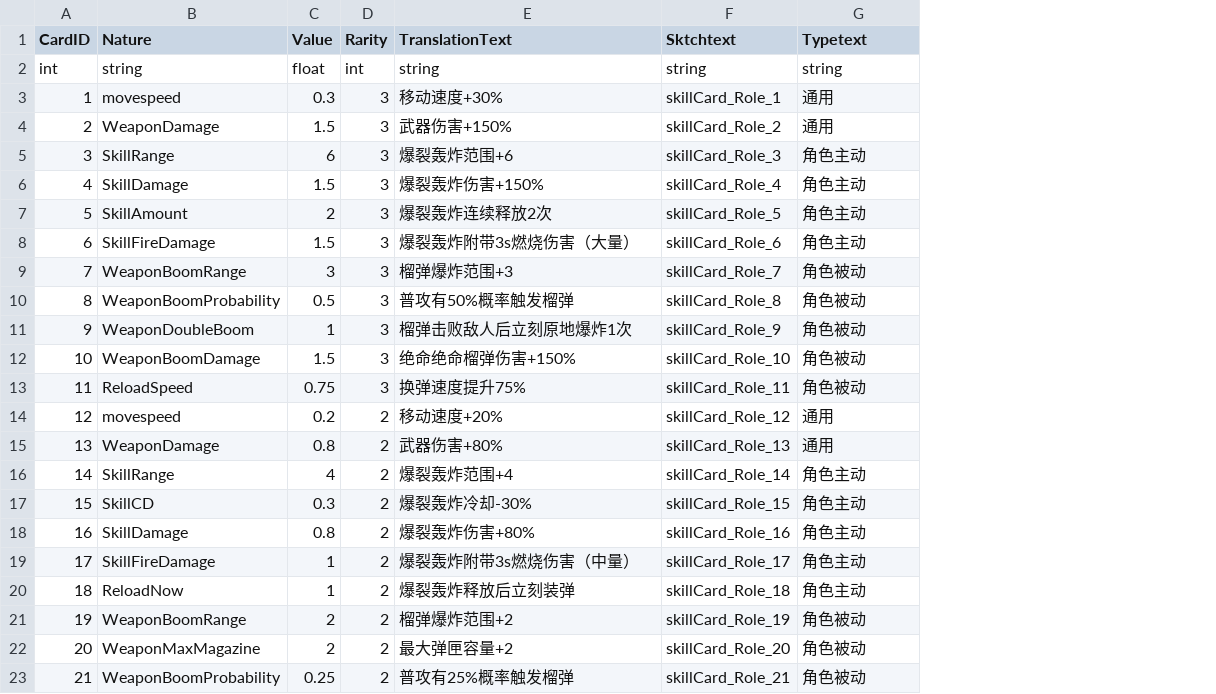
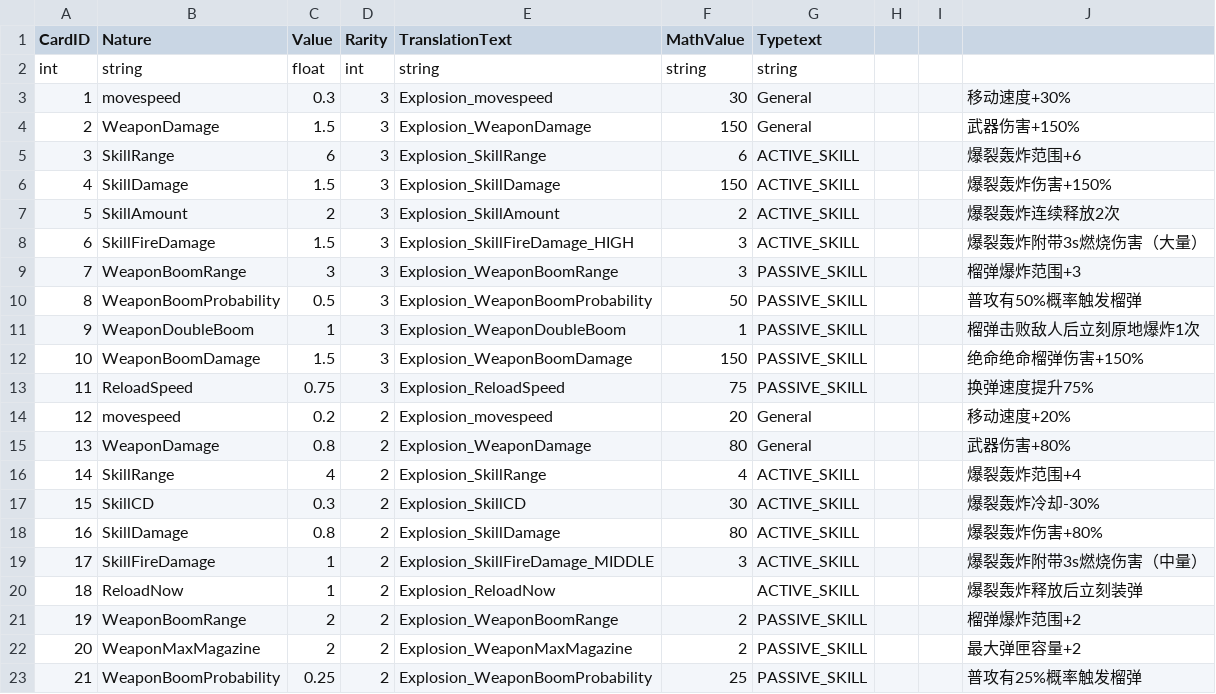
Before and after one commit to WindGod-Project-For-Garena/Offline-PVE, a CSV file: Assets/DataCSV/Skill_1_CardData.csv, drawn as a sheet; only a part is shown; removed rows and columns are numbered as before the commit, all else as after; the diff covers the shown part only; the diff names each change by its address in the sheet, - before the commit and + after, or states it on an @@ line.

```diff
--- a/Assets/DataCSV/Skill_1_CardData.csv
+++ b/Assets/DataCSV/Skill_1_CardData.csv
-column F (Sktchtext), rows 2-23: string | skillCard_Role_1 | skillCard_Role_2 | skillCard_Role_3 | skillCard_Role_4 | skillCard_Role_5 | skillCard_Role_6 | skillCard_Role_7 | skillCard_Role_8 | skillCard_Role_9 | skillCard_Role_10 | skillCard_Role_11 | skillCard_Role_12 | skillCard_Role_13 | skillCard_Role_14 | skillCard_Role_15 | skillCard_Role_16 | skillCard_Role_17 | skillCard_Role_18 | skillCard_Role_19 | skillCard_Role_20 | skillCard_Role_21
+column F (MathValue), rows 2-23: string | 30 | 150 | 6 | 150 | 2 | 3 | 3 | 50 | 1 | 150 | 75 | 20 | 80 | 4 | 30 | 80 | 3 |  | 2 | 2 | 25
+column H, empty
+column I, empty
+column J, rows 3-23: 移动速度+30% | 武器伤害+150% | 爆裂轰炸范围+6 | 爆裂轰炸伤害+150% | 爆裂轰炸连续释放2次 | 爆裂轰炸附带3s燃烧伤害（大量） | 榴弹爆炸范围+3 | 普攻有50%概率触发榴弹 | 榴弹击败敌人后立刻原地爆炸1次 | 绝命绝命榴弹伤害+150% | 换弹速度提升75% | 移动速度+20% | 武器伤害+80% | 爆裂轰炸范围+4 | 爆裂轰炸冷却-30% | 爆裂轰炸伤害+80% | 爆裂轰炸附带3s燃烧伤害（中量） | 爆裂轰炸释放后立刻装弹 | 榴弹爆炸范围+2 | 最大弹匣容量+2 | 普攻有25%概率触发榴弹
-E3 (TranslationText): 移动速度+30%
+E3 (TranslationText): Explosion_movespeed
-G3:G4 (Typetext): 通用
+G3:G4 (Typetext): General
-E4 (TranslationText): 武器伤害+150%
+E4 (TranslationText): Explosion_WeaponDamage
-E5 (TranslationText): 爆裂轰炸范围+6
+E5 (TranslationText): Explosion_SkillRange
-G5:G8 (Typetext): 角色主动
+G5:G8 (Typetext): ACTIVE_SKILL
-E6 (TranslationText): 爆裂轰炸伤害+150%
+E6 (TranslationText): Explosion_SkillDamage
-E7 (TranslationText): 爆裂轰炸连续释放2次
+E7 (TranslationText): Explosion_SkillAmount
-E8 (TranslationText): 爆裂轰炸附带3s燃烧伤害（大量）
+E8 (TranslationText): Explosion_SkillFireDamage_HIGH
-E9 (TranslationText): 榴弹爆炸范围+3
+E9 (TranslationText): Explosion_WeaponBoomRange
-G9:G13 (Typetext): 角色被动
+G9:G13 (Typetext): PASSIVE_SKILL
-E10 (TranslationText): 普攻有50%概率触发榴弹
+E10 (TranslationText): Explosion_WeaponBoomProbability
-E11 (TranslationText): 榴弹击败敌人后立刻原地爆炸1次
+E11 (TranslationText): Explosion_WeaponDoubleBoom
-E12 (TranslationText): 绝命绝命榴弹伤害+150%
+E12 (TranslationText): Explosion_WeaponBoomDamage
-E13 (TranslationText): 换弹速度提升75%
+E13 (TranslationText): Explosion_ReloadSpeed
-E14 (TranslationText): 移动速度+20%
+E14 (TranslationText): Explosion_movespeed
-G14:G15 (Typetext): 通用
+G14:G15 (Typetext): General
-E15 (TranslationText): 武器伤害+80%
+E15 (TranslationText): Explosion_WeaponDamage
-E16 (TranslationText): 爆裂轰炸范围+4
+E16 (TranslationText): Explosion_SkillRange
-G16:G20 (Typetext): 角色主动
+G16:G20 (Typetext): ACTIVE_SKILL
-E17 (TranslationText): 爆裂轰炸冷却-30%
+E17 (TranslationText): Explosion_SkillCD
-E18 (TranslationText): 爆裂轰炸伤害+80%
+E18 (TranslationText): Explosion_SkillDamage
-E19 (TranslationText): 爆裂轰炸附带3s燃烧伤害（中量）
+E19 (TranslationText): Explosion_SkillFireDamage_MIDDLE
-E20 (TranslationText): 爆裂轰炸释放后立刻装弹
+E20 (TranslationText): Explosion_ReloadNow
-E21 (TranslationText): 榴弹爆炸范围+2
+E21 (TranslationText): Explosion_WeaponBoomRange
-G21:G23 (Typetext): 角色被动
+G21:G23 (Typetext): PASSIVE_SKILL
-E22 (TranslationText): 最大弹匣容量+2
+E22 (TranslationText): Explosion_WeaponMaxMagazine
-E23 (TranslationText): 普攻有25%概率触发榴弹
+E23 (TranslationText): Explosion_WeaponBoomProbability
```
Also changed, not shown: 22 edited cells elsewhere in this file, Assets/DataCSV/GiftedData.csv, Assets/DataCSV/Skill_2_CardData.csv, 6 other files.
